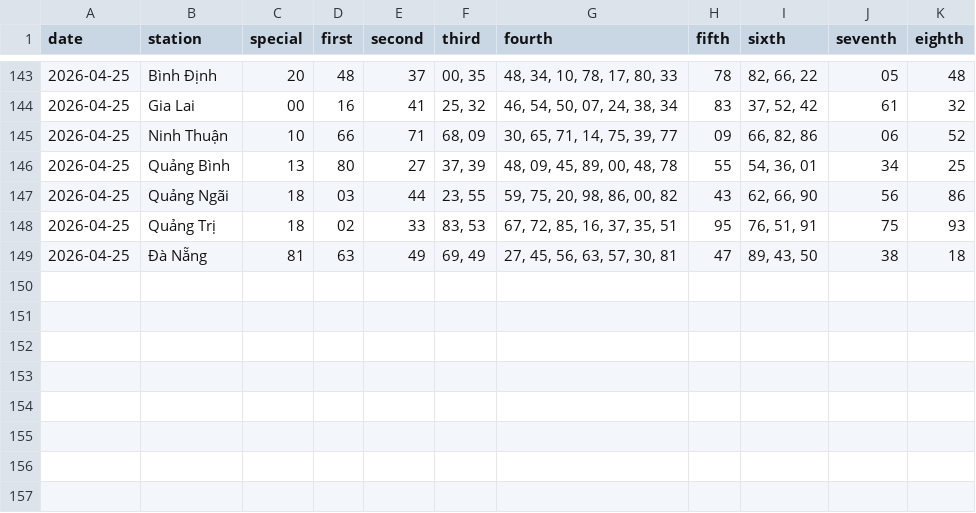
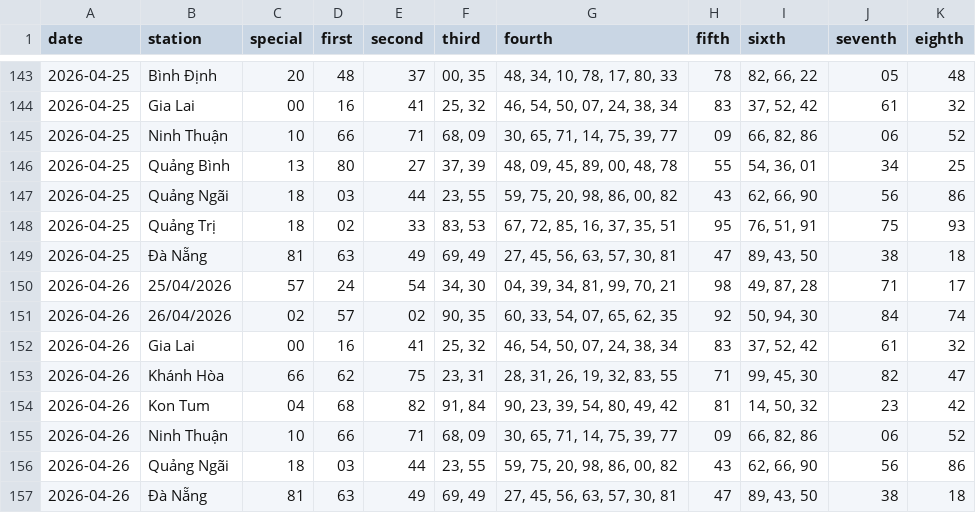
Before and after one commit to tuanseo5t-alt/xsmn-xsmt, a CSV file: data/xsmt/xsmt-2-digits.csv, drawn as a sheet; only a part is shown, gaps mark what is left out.

```diff
--- a/data/xsmt/xsmt-2-digits.csv
+++ b/data/xsmt/xsmt-2-digits.csv
@@ -149 +149,9 @@ date,station,special,first,second,third,fourth,fifth,sixth,seventh,eighth
 2026-04-25,Đà Nẵng,81,63,49,"69, 49","27, 45, 56, 63, 57, 30, 81",47,"89, 43, 50",38,18
+2026-04-26,25/04/2026,57,24,54,"34, 30","04, 39, 34, 81, 99, 70, 21",98,"49, 87, 28",71,17
+2026-04-26,26/04/2026,02,57,02,"90, 35","60, 33, 54, 07, 65, 62, 35",92,"50, 94, 30",84,74
+2026-04-26,Gia Lai,00,16,41,"25, 32","46, 54, 50, 07, 24, 38, 34",83,"37, 52, 42",61,32
+2026-04-26,Khánh Hòa,66,62,75,"23, 31","28, 31, 26, 19, 32, 83, 55",71,"99, 45, 30",82,47
+2026-04-26,Kon Tum,04,68,82,"91, 84","90, 23, 39, 54, 80, 49, 42",81,"14, 50, 32",23,42
+2026-04-26,Ninh Thuận,10,66,71,"68, 09","30, 65, 71, 14, 75, 39, 77",09,"66, 82, 86",06,52
+2026-04-26,Quảng Ngãi,18,03,44,"23, 55","59, 75, 20, 98, 86, 00, 82",43,"62, 66, 90",56,86
+2026-04-26,Đà Nẵng,81,63,49,"69, 49","27, 45, 56, 63, 57, 30, 81",47,"89, 43, 50",38,18
```
Also changed, not shown: data/xsmt/xsmt-sparse.csv, data/xsmt/xsmt.csv, 10 other files.
